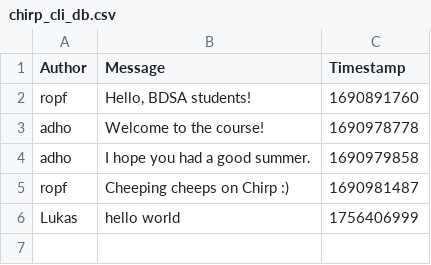
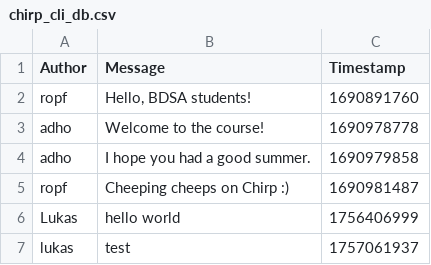
Before and after one commit to ITU-BDSA2025-GROUP27/Chirp, a CSV file: Chirp.CLI/data/chirp_cli_db.csv, drawn as a sheet; the diff names each change by its address in the sheet, - before the commit and + after, or states it on an @@ line.

```diff
--- a/Chirp.CLI/data/chirp_cli_db.csv
+++ b/Chirp.CLI/data/chirp_cli_db.csv
+row 7: lukas | test | 1757061937
```
Also changed, not shown: 1 other file.
